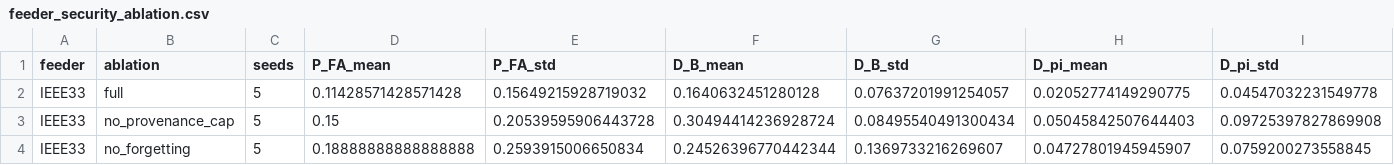
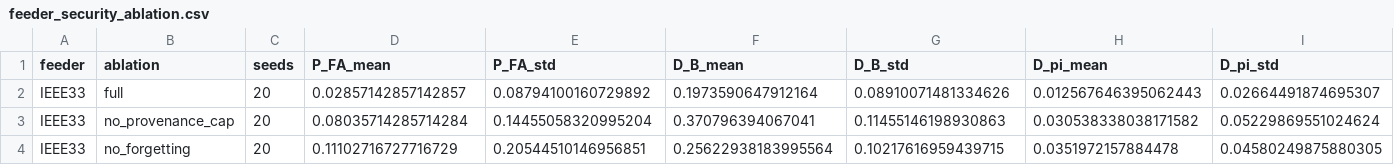
Before and after one commit to startkz/KG-FedMARL, a CSV file: manuscript/figures/final_feeder_results/feeder_security_ablation.csv, drawn as a sheet; only a part is shown; the diff covers the shown part only; the diff names each change by its address in the sheet, - before the commit and + after, or states it on an @@ line.

```diff
--- a/manuscript/figures/final_feeder_results/feeder_security_ablation.csv
+++ b/manuscript/figures/final_feeder_results/feeder_security_ablation.csv
-C2:C4 (seeds): 5
+C2:C4 (seeds): 20
-D2 (P_FA_mean): 0.11428571428571428
+D2 (P_FA_mean): 0.02857142857142857
-E2 (P_FA_std): 0.15649215928719032
+E2 (P_FA_std): 0.08794100160729892
-F2 (D_B_mean): 0.1640632451280128
+F2 (D_B_mean): 0.1973590647912164
-G2 (D_B_std): 0.07637201991254057
+G2 (D_B_std): 0.08910071481334626
-H2 (D_pi_mean): 0.02052774149290775
+H2 (D_pi_mean): 0.012567646395062443
-I2 (D_pi_std): 0.04547032231549778
+I2 (D_pi_std): 0.02664491874695307
-D3 (P_FA_mean): 0.15
+D3 (P_FA_mean): 0.08035714285714284
-E3 (P_FA_std): 0.20539595906443728
+E3 (P_FA_std): 0.14455058320995204
-F3 (D_B_mean): 0.30494414236928724
+F3 (D_B_mean): 0.370796394067041
-G3 (D_B_std): 0.08495540491300434
+G3 (D_B_std): 0.11455146198930863
-H3 (D_pi_mean): 0.05045842507644403
+H3 (D_pi_mean): 0.030538338038171582
-I3 (D_pi_std): 0.09725397827869908
+I3 (D_pi_std): 0.05229869551024624
-D4 (P_FA_mean): 0.18888888888888888
+D4 (P_FA_mean): 0.11102716727716729
-E4 (P_FA_std): 0.2593915006650834
+E4 (P_FA_std): 0.20544510146956851
-F4 (D_B_mean): 0.24526396770442344
+F4 (D_B_mean): 0.25622938183995564
-G4 (D_B_std): 0.1369733216269607
+G4 (D_B_std): 0.10217616959439715
-H4 (D_pi_mean): 0.04727801945945907
+H4 (D_pi_mean): 0.0351972157884478
-I4 (D_pi_std): 0.0759200273558845
+I4 (D_pi_std): 0.04580249875880305
```
Also changed, not shown: 33 edited cells elsewhere in this file, manuscript/figures/final_feeder_results/feeder_attack_intensity.csv, manuscript/figures/final_feeder_results/feeder_end_to_end_baseline.csv, 15 other files.
